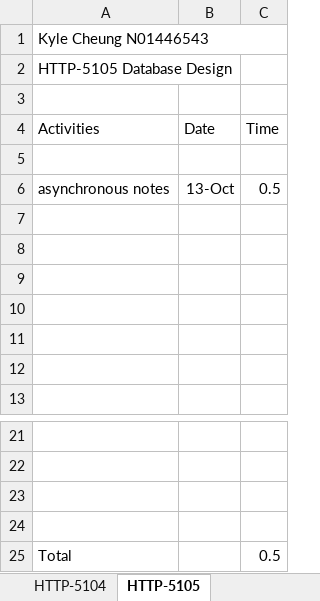
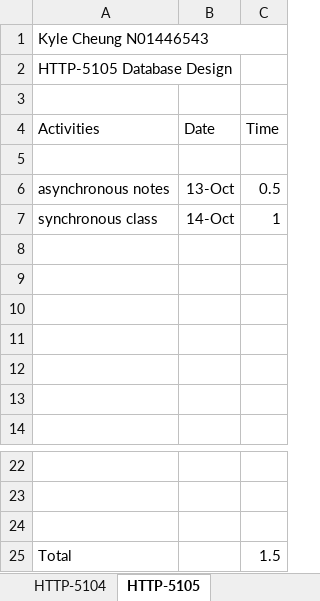
Before and after one commit to k4iru/School, an Excel workbook: HTTP-5102/http-5102-kyle-cheung-timesheet-2.xlsx, sheet HTTP-5105, drawn as a sheet; only a part is shown, gaps mark what is left out; values as stored, in another font and other column widths than the file's, no borders; removed rows and columns are numbered as before the commit, all else as after; the diff names each change by its address in the sheet, - before the commit and + after, or states it on an @@ line.

Commit message:
Update http-5102-kyle-cheung-timesheet-2.xlsx

```diff
--- a/HTTP-5102/http-5102-kyle-cheung-timesheet-2.xlsx (sheet HTTP-5105)
+++ b/HTTP-5102/http-5102-kyle-cheung-timesheet-2.xlsx (sheet HTTP-5105)
+row 7: synchronous class | 14-Oct | 1
-row 24: (empty)
-C25 (Time): 0.5
+C25 (Time): 1.5
```
